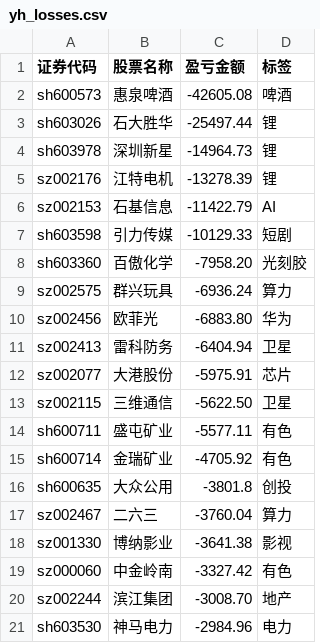
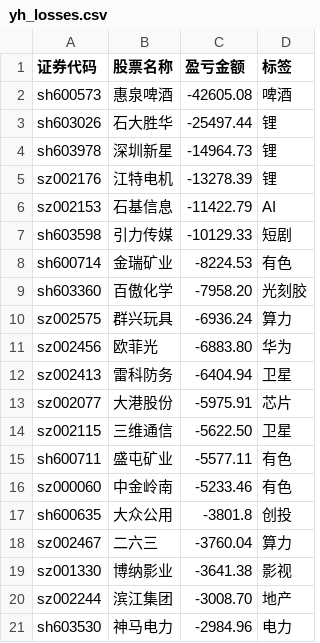
Before and after one commit to gniqizeuy/gniqizeuy.github.io, a CSV file: assets/data/yh_losses.csv, drawn as a sheet; only a part is shown; removed rows and columns are numbered as before the commit, all else as after; the diff names each change by its address in the sheet, - before the commit and + after, or states it on an @@ line.

```diff
--- a/assets/data/yh_losses.csv
+++ b/assets/data/yh_losses.csv
+row 8: sh600714 | 金瑞矿业 | -8224.53 | 有色
-row 15: sh600714 | 金瑞矿业 | -4705.92 | 有色
+row 16: sz000060 | 中金岭南 | -5233.46 | 有色
-row 19: sz000060 | 中金岭南 | -3327.42 | 有色
```
Also changed, not shown: 1 other file.
